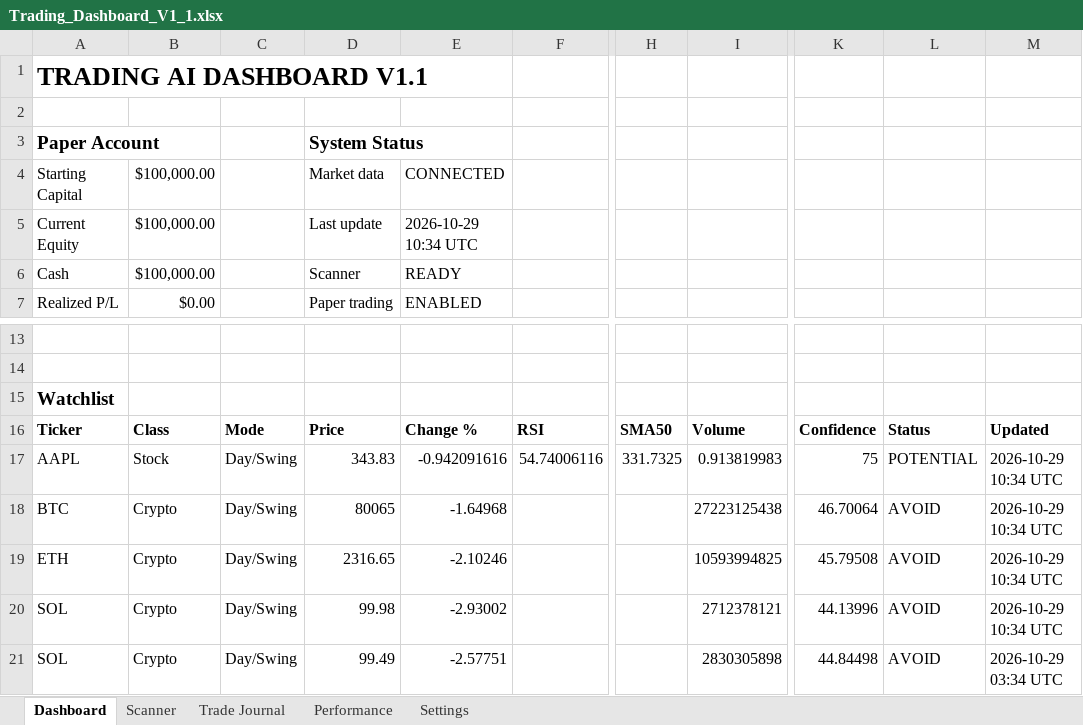
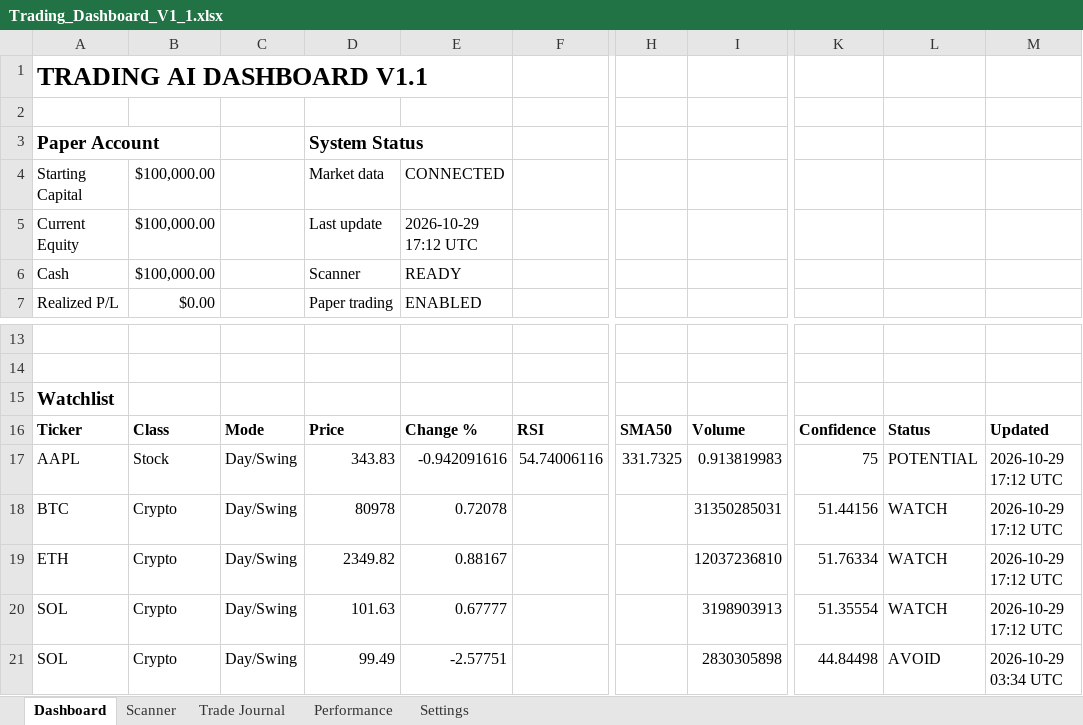
Before and after one commit to Miledy31/TRADING-AI-AGENT, an Excel workbook: Trading_Dashboard_V1_1.xlsx, sheet Dashboard, drawn as a sheet; only a part is shown, gaps mark what is left out; values as stored, in another font and other column widths than the file's, no borders; table styles not drawn; the diff names each change by its address in the sheet, - before the commit and + after, or states it on an @@ line.

```diff
--- a/Trading_Dashboard_V1_1.xlsx (sheet Dashboard)
+++ b/Trading_Dashboard_V1_1.xlsx (sheet Dashboard)
-E5: 2026-10-29 10:34 UTC
+E5: 2026-10-29 17:12 UTC
-M17:M20: 2026-10-29 10:34 UTC
+M17:M20: 2026-10-29 17:12 UTC
-D18: 80065
+D18: 80978
-E18: -1.64968
+E18: 0.72078
-I18: 27223125438
+I18: 31350285031
-K18: 46.70064
+K18: 51.44156
-L18:L20: AVOID
+L18:L20: WATCH
-D19: 2316.65
+D19: 2349.82
-E19: -2.10246
+E19: 0.88167
-I19: 10593994825
+I19: 12037236810
-K19: 45.79508
+K19: 51.76334
-D20: 99.98
+D20: 101.63
-E20: -2.93002
+E20: 0.67777
-I20: 2712378121
+I20: 3198903913
-K20: 44.13996
+K20: 51.35554
```
Also changed, not shown: sheet Scanner.
